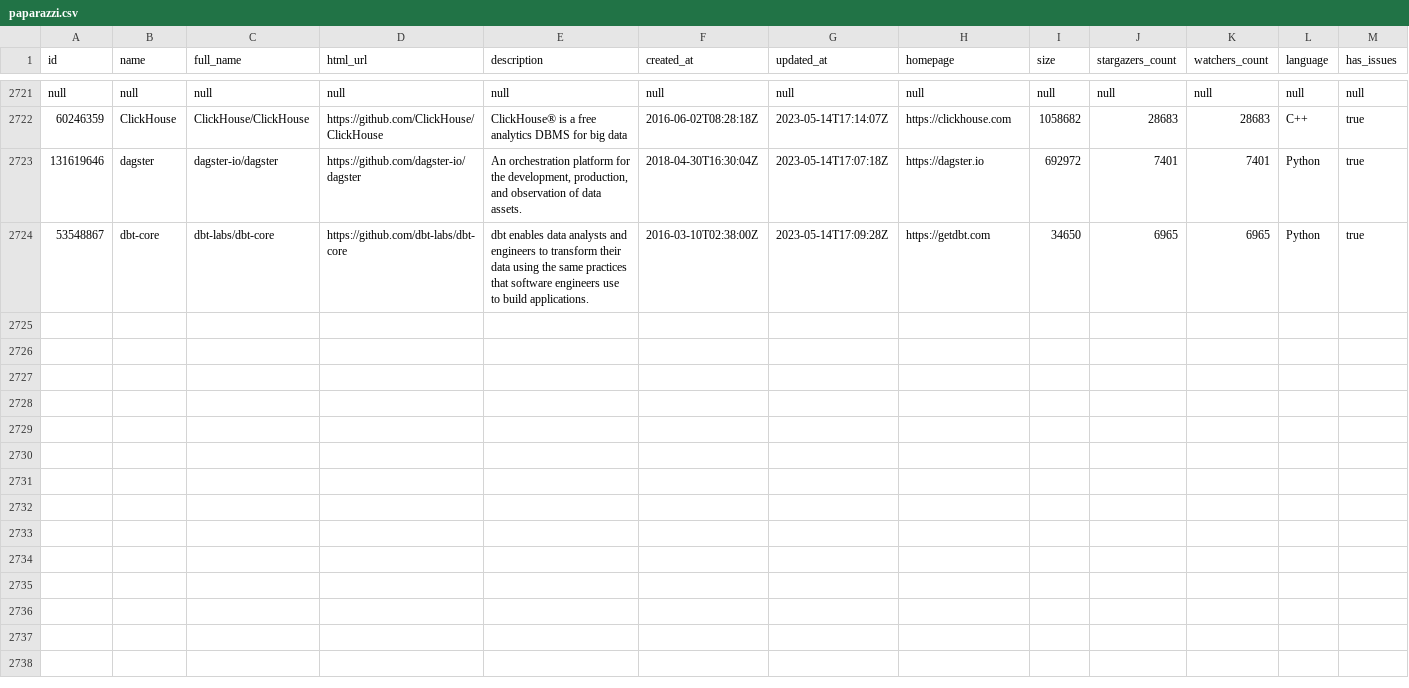
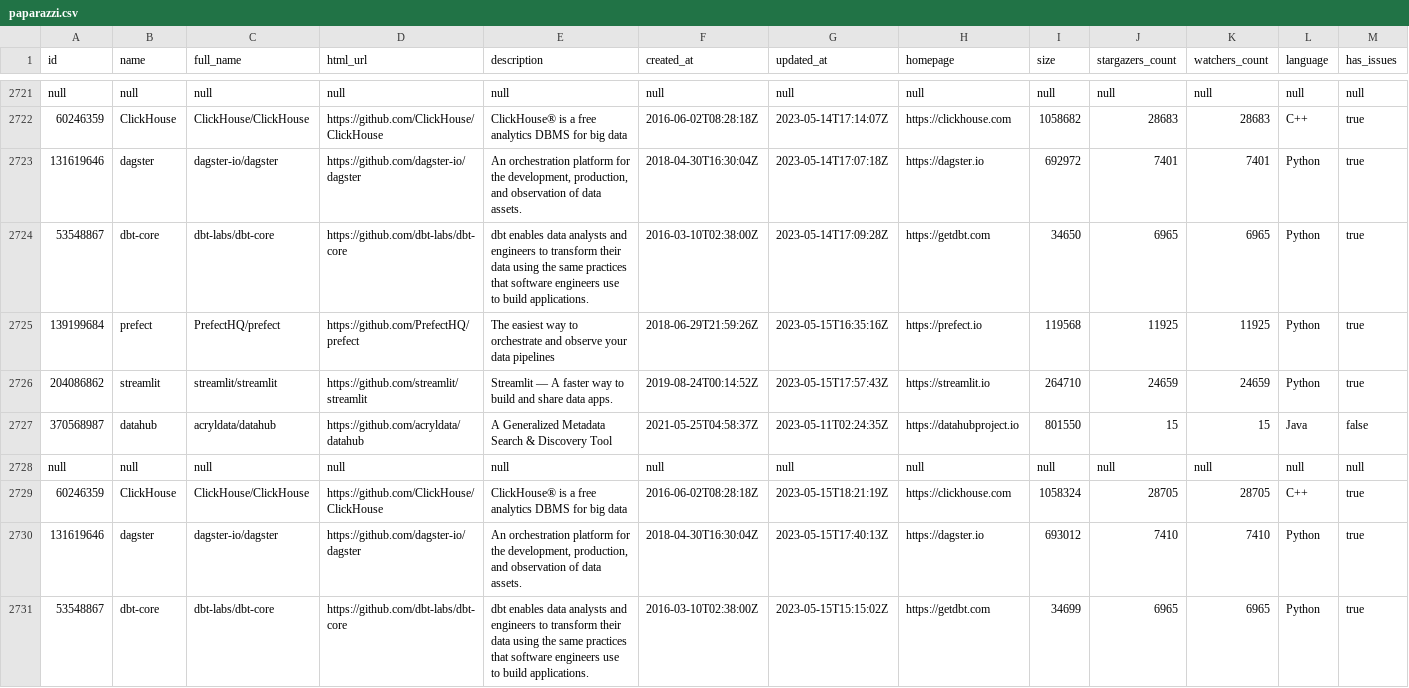
Before and after one commit to soobrosa/slurp, a CSV file: outputs/paparazzi.csv, drawn as a sheet; only a part is shown, gaps mark what is left out; rows hold the shown columns only; the diff names each change by its address in the sheet, - before the commit and + after, or states it on an @@ line.

```diff
--- a/outputs/paparazzi.csv
+++ b/outputs/paparazzi.csv
+row 2725: 139199684 | prefect | PrefectHQ/prefect | https://github.com/PrefectHQ/prefect | The easiest way to orchestrate and observe your data pipelines | 2018-06-29T21:59:26Z | 2023-05-15T16:35:16Z | https://prefect.io | 119568 | 11925 | 11925 | Python | true
+row 2726: 204086862 | streamlit | streamlit/streamlit | https://github.com/streamlit/streamlit | Streamlit — A faster way to build and share data apps. | 2019-08-24T00:14:52Z | 2023-05-15T17:57:43Z | https://streamlit.io | 264710 | 24659 | 24659 | Python | true
+row 2727: 370568987 | datahub | acryldata/datahub | https://github.com/acryldata/datahub | A Generalized Metadata Search & Discovery Tool | 2021-05-25T04:58:37Z | 2023-05-11T02:24:35Z | https://datahubproject.io | 801550 | 15 | 15 | Java | false
+row 2728: null | null | null | null | null | null | null | null | null | null | null | null | null
+row 2729: 60246359 | ClickHouse | ClickHouse/ClickHouse | https://github.com/ClickHouse/ClickHouse | ClickHouse® is a free analytics DBMS for big data | 2016-06-02T08:28:18Z | 2023-05-15T18:21:19Z | https://clickhouse.com | 1058324 | 28705 | 28705 | C++ | true
+row 2730: 131619646 | dagster | dagster-io/dagster | https://github.com/dagster-io/dagster | An orchestration platform for the development, production, and observation of data assets. | 2018-04-30T16:30:04Z | 2023-05-15T17:40:13Z | https://dagster.io | 693012 | 7410 | 7410 | Python | true
+row 2731: 53548867 | dbt-core | dbt-labs/dbt-core | https://github.com/dbt-labs/dbt-core | dbt enables data analysts and engineers to transform their data using the same practices that software engineers use to build applications. | 2016-03-10T02:38:00Z | 2023-05-15T15:15:02Z | https://getdbt.com | 34699 | 6965 | 6965 | Python | true
```
Also changed, not shown: temp/ClickHouse.csv, temp/dagster.csv, 12 other files.
